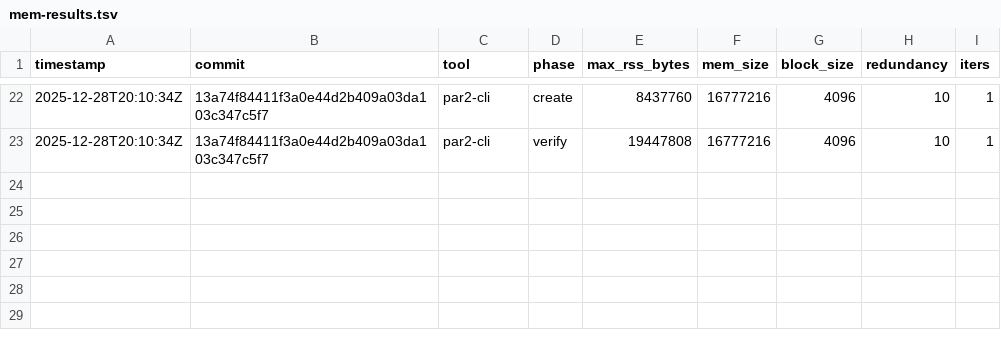
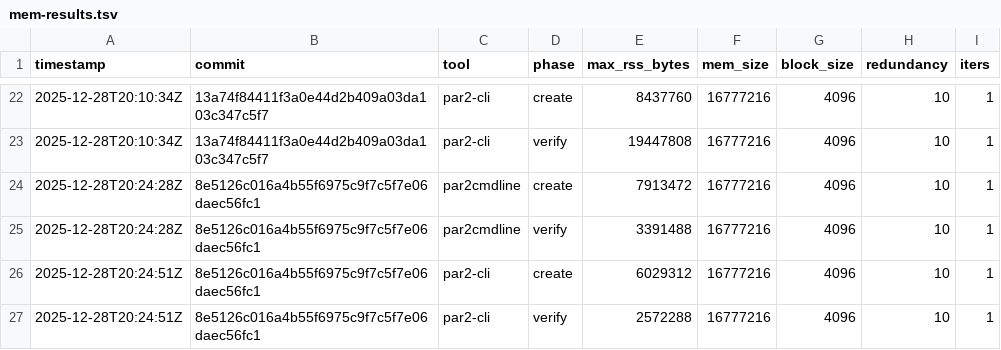
Before and after one commit to pmarreck/par2z, a TSV file: mem-results.tsv, drawn as a sheet; only a part is shown, gaps mark what is left out.

```diff
--- a/mem-results.tsv
+++ b/mem-results.tsv
@@ -23 +23,5 @@ timestamp	commit	tool	phase	max_rss_bytes	mem_size	block_size	redundancy	iters
 2025-12-28T20:10:34Z	13a74f84411f3a0e44d2b409a03da103c347c5f7	par2-cli	verify	19447808	16777216	4096	10	1
+2025-12-28T20:24:28Z	8e5126c016a4b55f6975c9f7c5f7e06daec56fc1	par2cmdline	create	7913472	16777216	4096	10	1
+2025-12-28T20:24:28Z	8e5126c016a4b55f6975c9f7c5f7e06daec56fc1	par2cmdline	verify	3391488	16777216	4096	10	1
+2025-12-28T20:24:51Z	8e5126c016a4b55f6975c9f7c5f7e06daec56fc1	par2-cli	create	6029312	16777216	4096	10	1
+2025-12-28T20:24:51Z	8e5126c016a4b55f6975c9f7c5f7e06daec56fc1	par2-cli	verify	2572288	16777216	4096	10	1
```
Also changed, not shown: bench-results.tsv, 7 other files.
